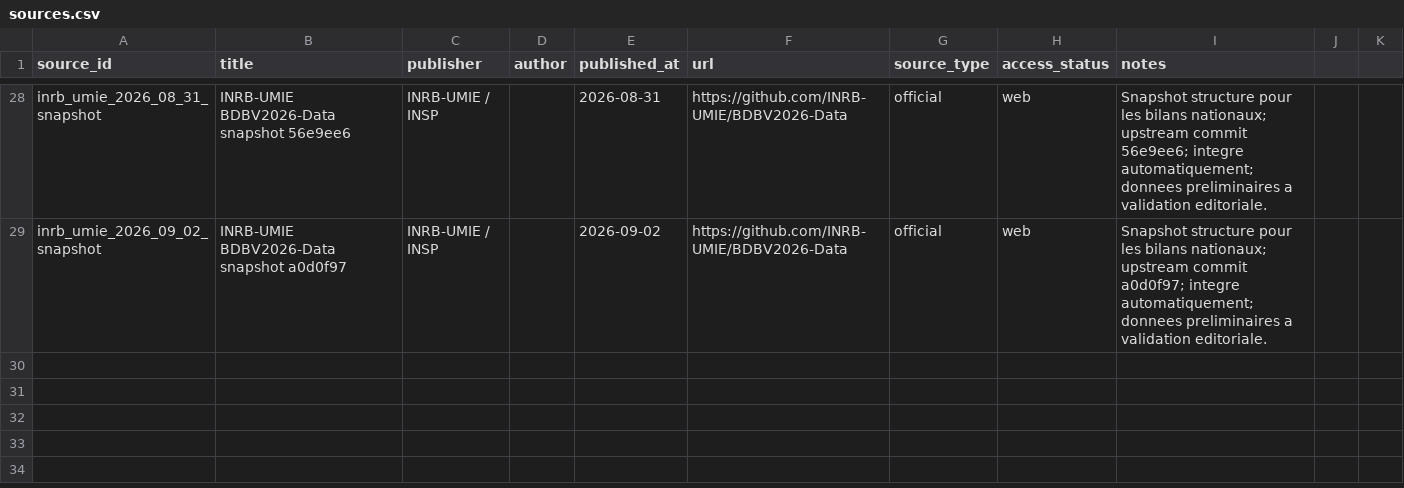
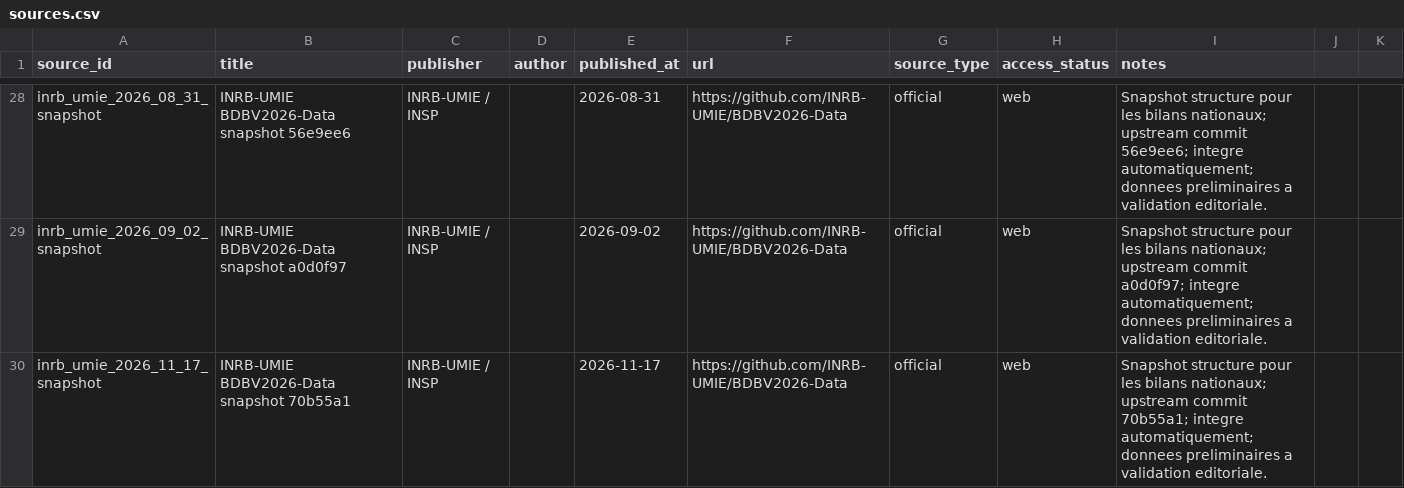
Before and after one commit to hericlibong/ebola, a CSV file: public/data/reference/sources.csv, drawn as a sheet; only a part is shown, gaps mark what is left out.

```diff
--- a/public/data/reference/sources.csv
+++ b/public/data/reference/sources.csv
@@ -29 +29,2 @@ inrb_umie_2026_08_31_snapshot,INRB-UMIE BDBV2026-Data snapshot 56e9ee6,INRB-UMIE
 inrb_umie_2026_09_02_snapshot,INRB-UMIE BDBV2026-Data snapshot a0d0f97,INRB-UMIE / INSP,,2026-09-02,https://github.com/INRB-UMIE/BDBV2026-Data,official,web,"Snapshot structure pour les bilans nationaux; upstream commit a0d0f97; integre automatiquement; donnees preliminaires a validation editoriale."
+inrb_umie_2026_11_17_snapshot,INRB-UMIE BDBV2026-Data snapshot 70b55a1,INRB-UMIE / INSP,,2026-11-17,https://github.com/INRB-UMIE/BDBV2026-Data,official,web,Snapshot structure pour les bilans nationaux; upstream commit 70b55a1; integre automatiquement; donnees preliminaires a validation editoriale.
```
Also changed, not shown: 2 other files.
